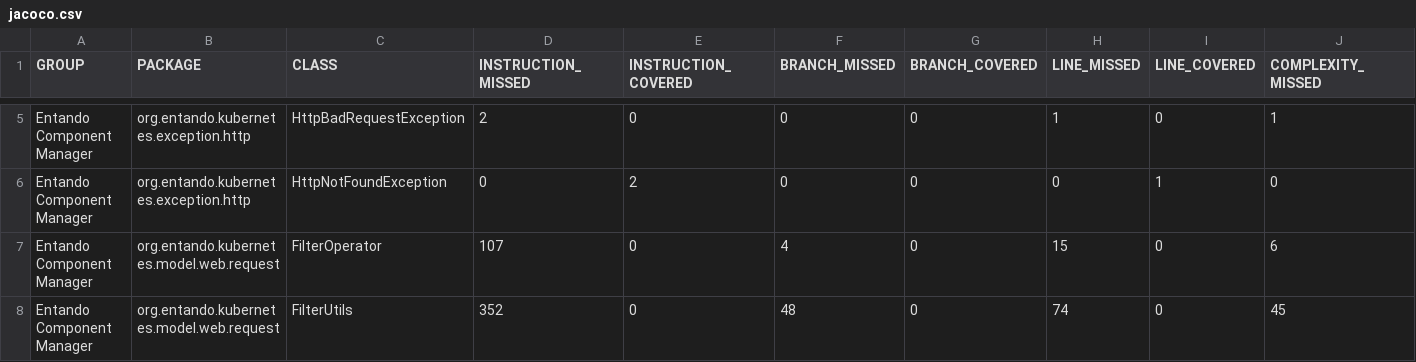
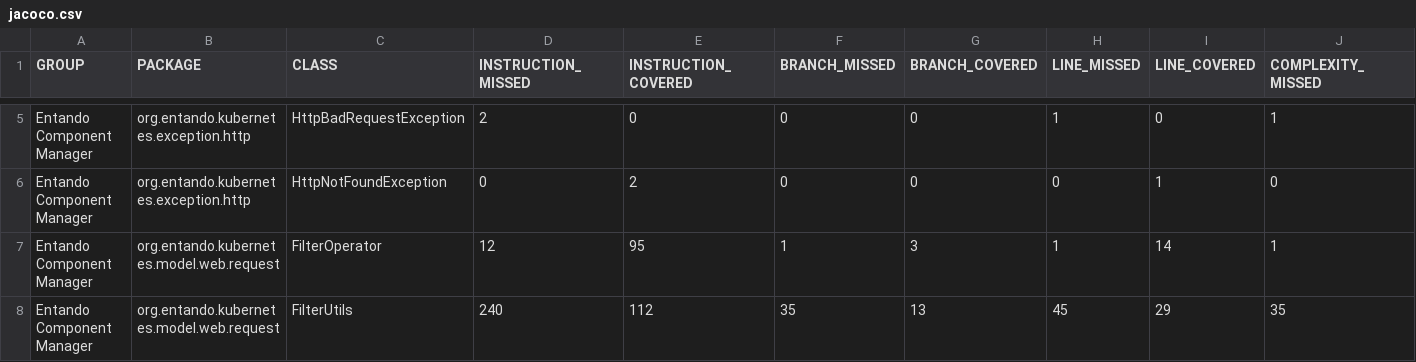
Before and after one commit to entando-k8s-infrastructure/devops-results, a CSV file: entando-component-manager/PR-24/jacoco/jacoco.csv, drawn as a sheet; only a part is shown, gaps mark what is left out; removed rows and columns are numbered as before the commit, all else as after; rows hold the shown columns only; the diff covers the shown part only; the diff names each change by its address in the sheet, - before the commit and + after, or states it on an @@ line.

Commit message:
Publishing files for path entando-component-manager/PR-24

```diff
--- a/entando-component-manager/PR-24/jacoco/jacoco.csv
+++ b/entando-component-manager/PR-24/jacoco/jacoco.csv
-row 7: Entando Component Manager | org.entando.kubernetes.model.web.request | FilterOperator | 107 | 0 | 4 | 0 | 15 | 0 | 6
-row 8: Entando Component Manager | org.entando.kubernetes.model.web.request | FilterUtils | 352 | 0 | 48 | 0 | 74 | 0 | 45
+row 7: Entando Component Manager | org.entando.kubernetes.model.web.request | FilterOperator | 12 | 95 | 1 | 3 | 1 | 14 | 1
+row 8: Entando Component Manager | org.entando.kubernetes.model.web.request | FilterUtils | 240 | 112 | 35 | 13 | 45 | 29 | 35
```
Also changed, not shown: 4 added rows, 3 removed rows and 36 edited cells elsewhere in this file, 48 other files.
